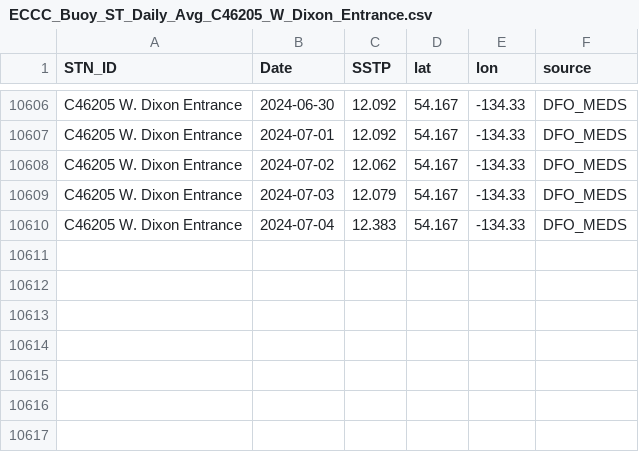
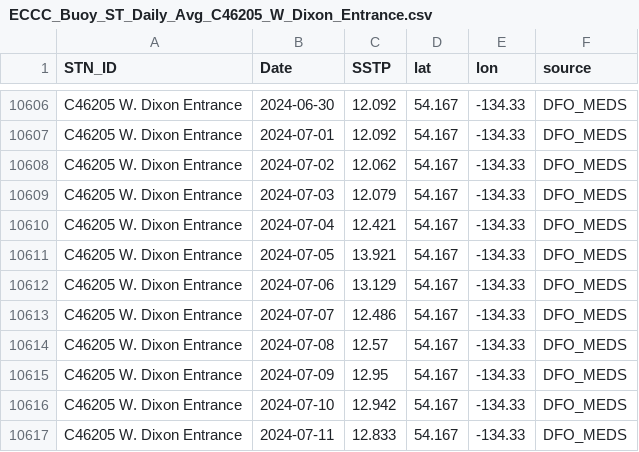
Before and after one commit to IOS-OSD-DPG/Pacific_SST_Monitoring, a CSV file: data/buoy_ST_daily/ECCC_Buoy_ST_Daily_Avg_C46205_W_Dixon_Entrance.csv, drawn as a sheet; only a part is shown, gaps mark what is left out.

```diff
--- a/data/buoy_ST_daily/ECCC_Buoy_ST_Daily_Avg_C46205_W_Dixon_Entrance.csv
+++ b/data/buoy_ST_daily/ECCC_Buoy_ST_Daily_Avg_C46205_W_Dixon_Entrance.csv
@@ -10609,2 +10609,9 @@
 "C46205 W. Dixon Entrance",2024-07-03,12.079,54.167,-134.33,"DFO_MEDS"
-"C46205 W. Dixon Entrance",2024-07-04,12.383,54.167,-134.33,"DFO_MEDS"
+"C46205 W. Dixon Entrance",2024-07-04,12.421,54.167,-134.33,"DFO_MEDS"
+"C46205 W. Dixon Entrance",2024-07-05,13.921,54.167,-134.33,"DFO_MEDS"
+"C46205 W. Dixon Entrance",2024-07-06,13.129,54.167,-134.33,"DFO_MEDS"
+"C46205 W. Dixon Entrance",2024-07-07,12.486,54.167,-134.33,"DFO_MEDS"
+"C46205 W. Dixon Entrance",2024-07-08,12.57,54.167,-134.33,"DFO_MEDS"
+"C46205 W. Dixon Entrance",2024-07-09,12.95,54.167,-134.33,"DFO_MEDS"
+"C46205 W. Dixon Entrance",2024-07-10,12.942,54.167,-134.33,"DFO_MEDS"
+"C46205 W. Dixon Entrance",2024-07-11,12.833,54.167,-134.33,"DFO_MEDS"
```
Also changed, not shown: data/buoy_ST_daily/ECCC_Buoy_ST_Daily_Avg_C46145_Central_Dixon_Entrance.csv, data/buoy_ST_daily/ECCC_Buoy_ST_Daily_Avg_C46181_Nanakwa_Shoal.csv, 23 other files.
